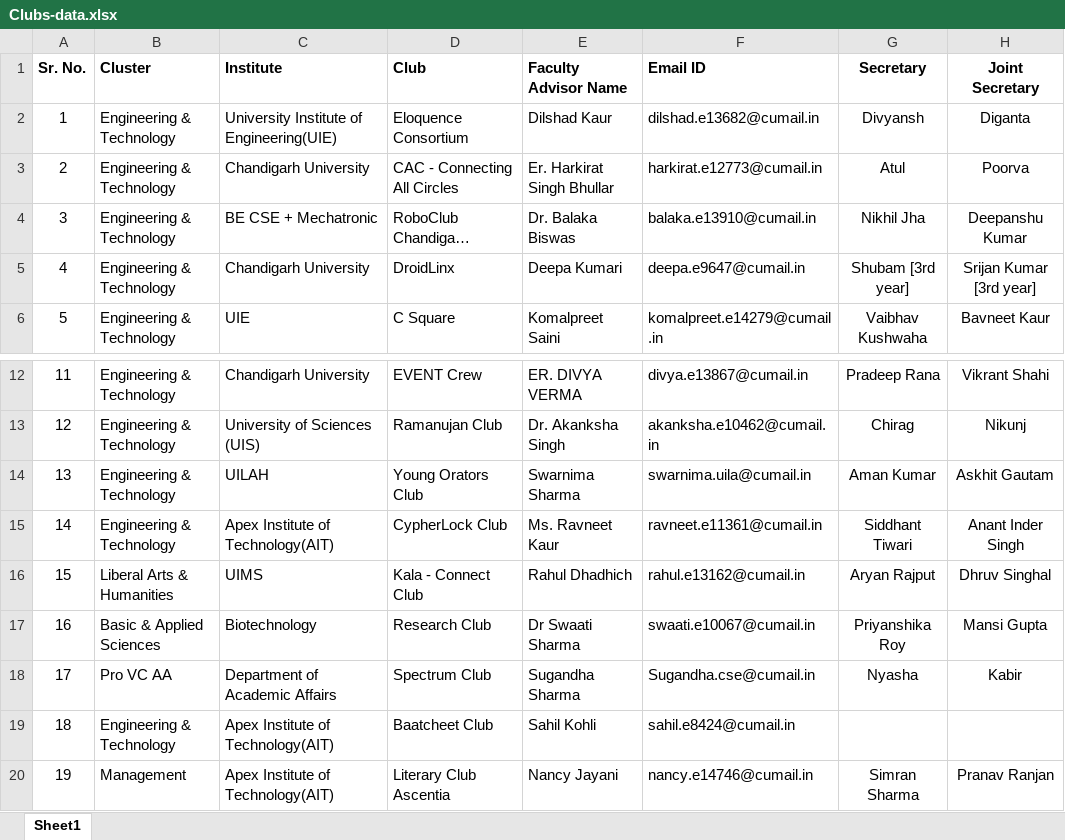
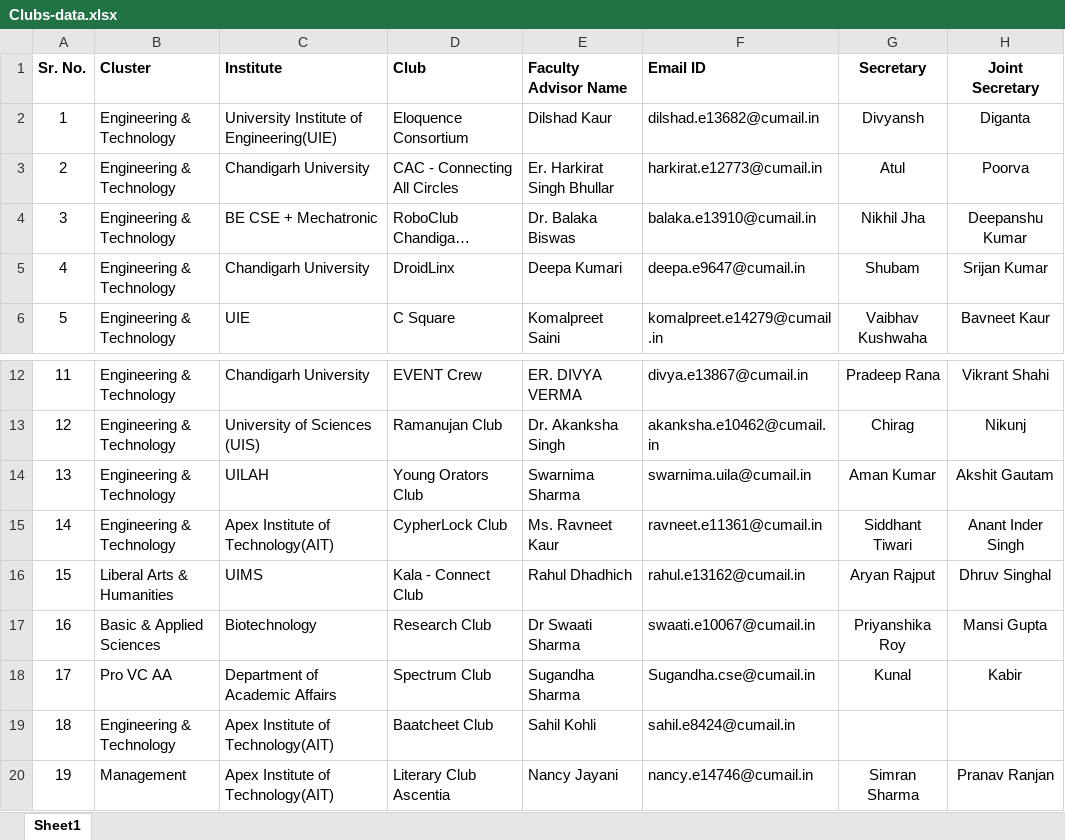
Before and after one commit to shivanshrider/pvc.co-curricularrepo, an Excel workbook: documents/Clubs-data.xlsx, sheet Sheet1, drawn as a sheet; only a part is shown, gaps mark what is left out; long unchanged cells end in …; values as stored, in another font and other column widths than the file's, no borders; the diff names each change by its address in the sheet, - before the commit and + after, or states it on an @@ line.

Commit message:
Change

```diff
--- a/documents/Clubs-data.xlsx (sheet Sheet1)
+++ b/documents/Clubs-data.xlsx (sheet Sheet1)
-G5 (Secretary): Shubam [3rd year]
+G5 (Secretary): Shubam
-H5 (Joint Secretary): Srijan Kumar [3rd year]
+H5 (Joint Secretary): Srijan Kumar
-H14 (Joint Secretary): Askhit Gautam
+H14 (Joint Secretary): Akshit Gautam
-G18 (Secretary): Nyasha
+G18 (Secretary): Kunal
```
